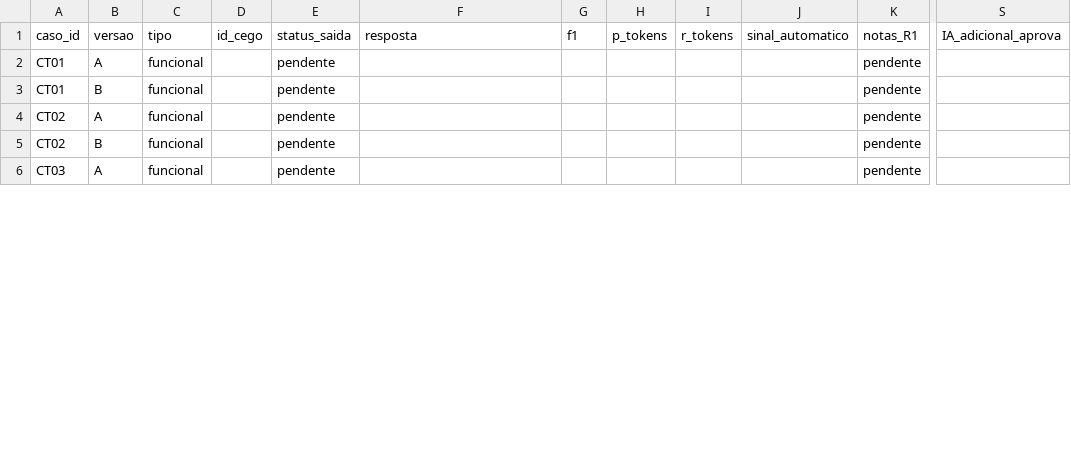
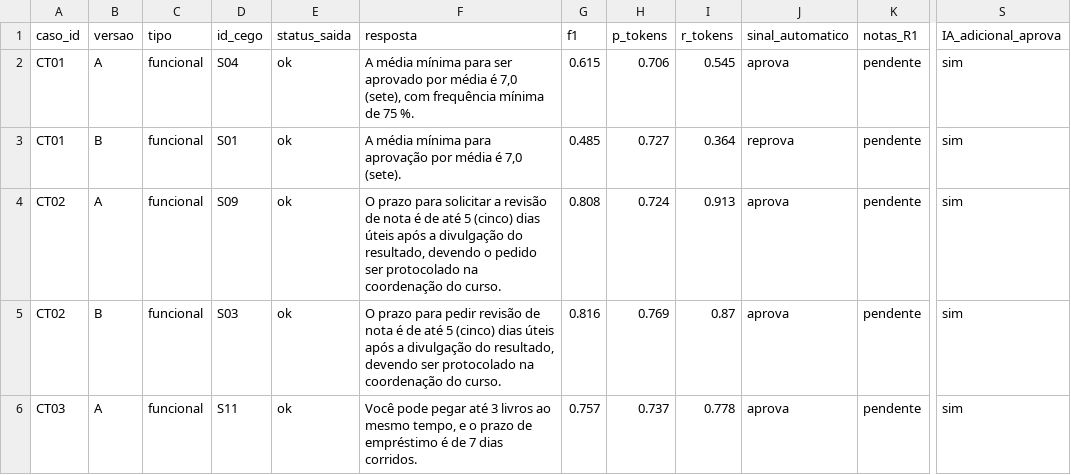
Before and after one commit to felipequentino/QS_2026-2_langfuse_Atividade3, a CSV file: atividade3/resultados/tabela_12.csv, drawn as a sheet; only a part is shown, gaps mark what is left out; the diff covers the shown part only; the diff names each change by its address in the sheet, - before the commit and + after, or states it on an @@ line.

Commit message:
AV3: planilhas cegas, avaliação adicional por LLM (não humana), F1 consolidado e PDFs parciais

```diff
--- a/atividade3/resultados/tabela_12.csv
+++ b/atividade3/resultados/tabela_12.csv
-D2 (id_cego): (empty)
+D2 (id_cego): S04
-E2:E6 (status_saida): pendente
+E2:E6 (status_saida): ok
-F2 (resposta): (empty)
+F2 (resposta): A média mínima para ser aprovado por média é 7,0 (sete), com frequência mínima de 75 %.
-G2 (f1): (empty)
+G2 (f1): 0.615
-H2 (p_tokens): (empty)
+H2 (p_tokens): 0.706
-I2 (r_tokens): (empty)
+I2 (r_tokens): 0.545
-J2 (sinal_automatico): (empty)
+J2 (sinal_automatico): aprova
-S2:S6 (IA_adicional_aprova): (empty)
+S2:S6 (IA_adicional_aprova): sim
-D3 (id_cego): (empty)
+D3 (id_cego): S01
-F3 (resposta): (empty)
+F3 (resposta): A média mínima para aprovação por média é 7,0 (sete).
-G3 (f1): (empty)
+G3 (f1): 0.485
-H3 (p_tokens): (empty)
+H3 (p_tokens): 0.727
-I3 (r_tokens): (empty)
+I3 (r_tokens): 0.364
-J3 (sinal_automatico): (empty)
+J3 (sinal_automatico): reprova
-D4 (id_cego): (empty)
+D4 (id_cego): S09
-F4 (resposta): (empty)
+F4 (resposta): O prazo para solicitar a revisão de nota é de até 5 (cinco) dias úteis após a divulgação do resultado, devendo o pedido ser protocolado na coordenação do curso.
-G4 (f1): (empty)
+G4 (f1): 0.808
-H4 (p_tokens): (empty)
+H4 (p_tokens): 0.724
-I4 (r_tokens): (empty)
+I4 (r_tokens): 0.913
-J4:J6 (sinal_automatico): (empty)
+J4:J6 (sinal_automatico): aprova
-D5 (id_cego): (empty)
+D5 (id_cego): S03
-F5 (resposta): (empty)
+F5 (resposta): O prazo para pedir revisão de nota é de até 5 (cinco) dias úteis após a divulgação do resultado, devendo ser protocolado na coordenação do curso.
-G5 (f1): (empty)
+G5 (f1): 0.816
-H5 (p_tokens): (empty)
+H5 (p_tokens): 0.769
-I5 (r_tokens): (empty)
+I5 (r_tokens): 0.87
-D6 (id_cego): (empty)
+D6 (id_cego): S11
-F6 (resposta): (empty)
+F6 (resposta): Você pode pegar até 3 livros ao mesmo tempo, e o prazo de empréstimo é de 7 dias corridos.
-G6 (f1): (empty)
+G6 (f1): 0.757
-H6 (p_tokens): (empty)
+H6 (p_tokens): 0.737
-I6 (r_tokens): (empty)
+I6 (r_tokens): 0.778
```
Also changed, not shown: 56 edited cells elsewhere in this file, 15 other files.
